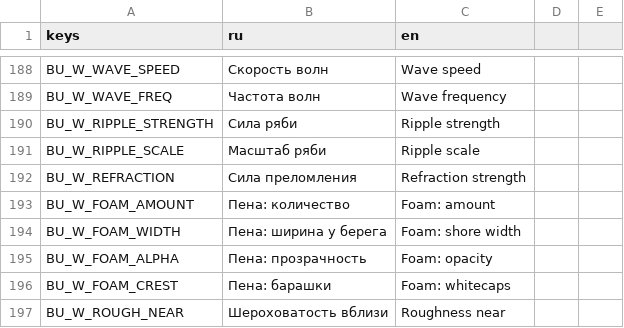
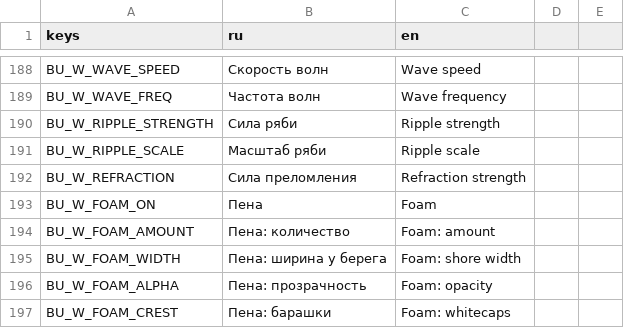
Before and after one commit to novikovqoder/blockparty, a CSV file: i18n/strings_bu.csv, drawn as a sheet; only a part is shown, gaps mark what is left out; the shorter side is filled out with more unchanged rows; the diff names each change by its address in the sheet, - before the commit and + after, or states it on an @@ line.

```diff
--- a/i18n/strings_bu.csv
+++ b/i18n/strings_bu.csv
+row 193: BU_W_FOAM_ON | Пена | Foam
```
Also changed, not shown: 2 other files.
